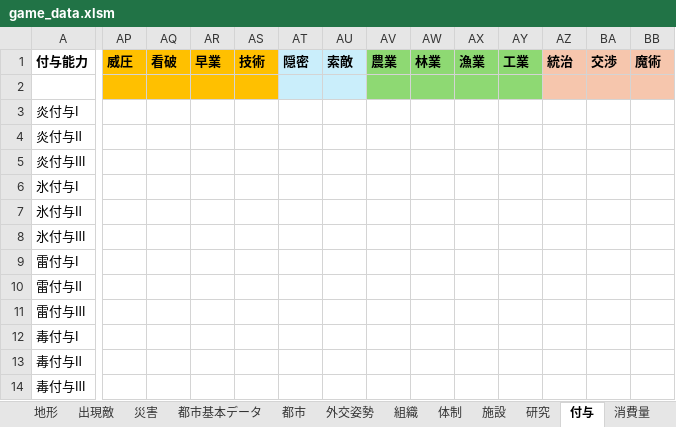
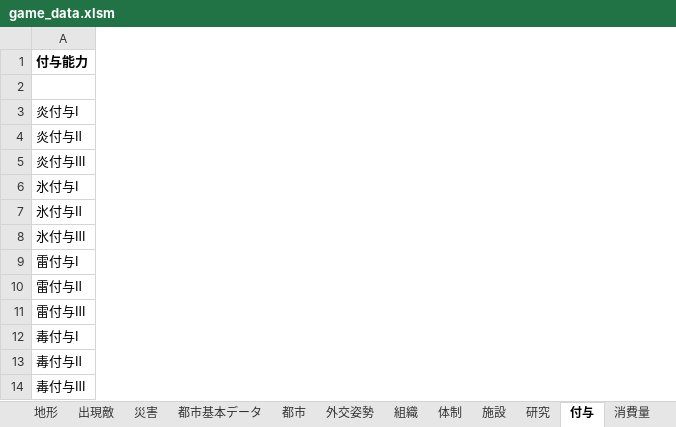
Before and after one commit to siev0000/fantasy_Strategy, an Excel workbook: data/source/game_data.xlsm, sheet 付与, drawn as a sheet; only a part is shown, gaps mark what is left out; values as stored, in another font and other column widths than the file's, no borders; removed rows and columns are numbered as before the commit, all else as after; the diff covers the shown part only; the diff names each change by its address in the sheet, - before the commit and + after, or states it on an @@ line.

```diff
--- a/data/source/game_data.xlsm (sheet 付与)
+++ b/data/source/game_data.xlsm (sheet 付与)
@@ column AP hidden, row 1: 威圧 @@
@@ column AQ hidden, row 1: 看破 @@
@@ column AR hidden, row 1: 早業 @@
@@ column AS hidden, row 1: 技術 @@
@@ column AT hidden, row 1: 隠密 @@
@@ column AU hidden, row 1: 索敵 @@
@@ column AV hidden, row 1: 農業 @@
@@ column AW hidden, row 1: 林業 @@
@@ column AX hidden, row 1: 漁業 @@
@@ column AY hidden, row 1: 工業 @@
@@ column AZ hidden, row 1: 統治 @@
@@ column BA hidden, row 1: 交渉 @@
@@ column BB hidden, row 1: 魔術 @@
```
Also changed, not shown: 19 added columns and 1 removed column elsewhere in this sheet, sheet スキル一覧, sheet クラス, sheet 地形, formulas that keep their value, hidden cells, 47 other files.
